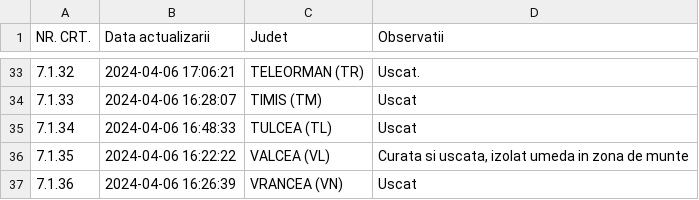
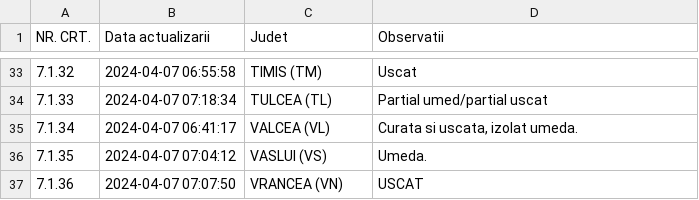
Before and after one commit to gov2-ro/prometeu, a CSV file: data/andnet/csv/starea generala.csv, drawn as a sheet; only a part is shown, gaps mark what is left out; the diff covers the shown part only.

```diff
--- a/data/andnet/csv/starea generala.csv
+++ b/data/andnet/csv/starea generala.csv
@@ -33,5 +33,5 @@ NR. CRT.,Data actualizarii,Judet,Observatii
-7.1.32,2024-04-06 17:06:21,TELEORMAN (TR),Uscat.
-7.1.33,2024-04-06 16:28:07,TIMIS (TM),Uscat
-7.1.34,2024-04-06 16:48:33,TULCEA (TL),Uscat
-7.1.35,2024-04-06 16:22:22,VALCEA (VL),"Curata si uscata, izolat umeda in zona de munte"
-7.1.36,2024-04-06 16:26:39,VRANCEA (VN),Uscat
+7.1.32,2024-04-07 06:55:58,TIMIS (TM),Uscat
+7.1.33,2024-04-07 07:18:34,TULCEA (TL),Partial umed/partial uscat
+7.1.34,2024-04-07 06:41:17,VALCEA (VL),"Curata si uscata, izolat umeda."
+7.1.35,2024-04-07 07:04:12,VASLUI (VS),Umeda.
+7.1.36,2024-04-07 07:07:50,VRANCEA (VN),USCAT
```
Also changed, not shown: 91 edited cells elsewhere in this file, data/andnet/csv/meteo.csv, data/andnet/csv/temperatura.csv, 14 other files.
